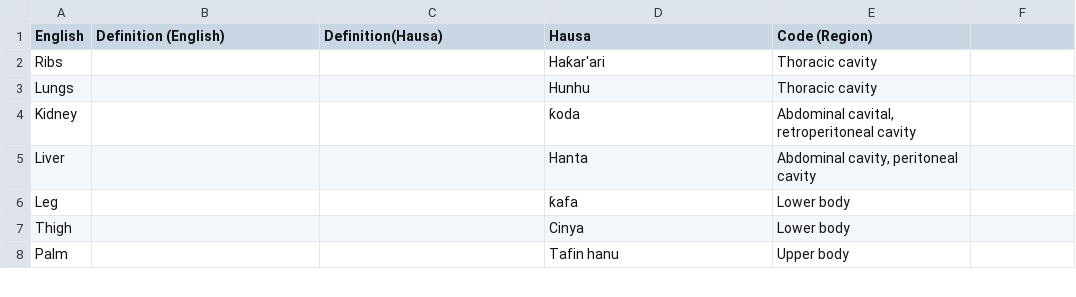
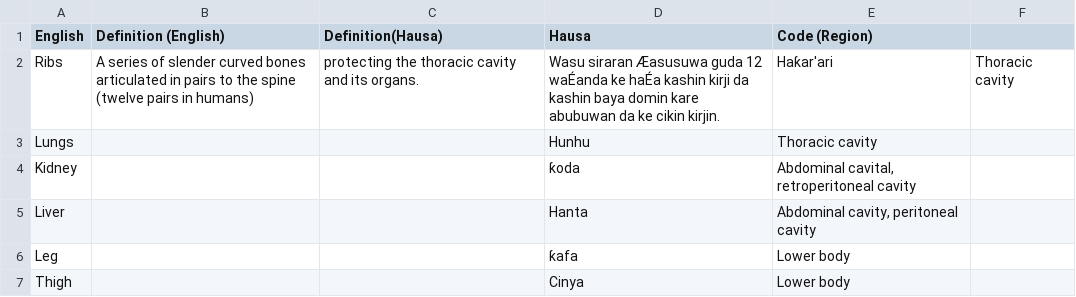
Before and after one commit to ikramhisa/MedKamus, a CSV file: hausamedicalterms.csv, drawn as a sheet; only a part is shown; the shorter side is filled out with more unchanged rows; the diff names each change by its address in the sheet, - before the commit and + after, or states it on an @@ line.

Commit message:
Update hausamedicalterms.csv

```diff
--- a/hausamedicalterms.csv
+++ b/hausamedicalterms.csv
-B2 (Definition (English)): (empty)
+B2 (Definition (English)): A series of slender curved bones articulated in pairs to the spine (twelve pairs in humans)
-C2 (Definition(Hausa)): (empty)
+C2 (Definition(Hausa)): protecting the thoracic cavity and its organs.
-D2 (Hausa): Haƙar'ari
+D2 (Hausa): Wasu siraran Æasusuwa guda 12 waÉanda ke haÉa kashin kirji da kashin baya domin kare abubuwan da ke cikin kirjin.
-E2 (Code (Region)): Thoracic cavity
+E2 (Code (Region)): Haƙar'ari
-F2: (empty)
+F2: Thoracic cavity
```
